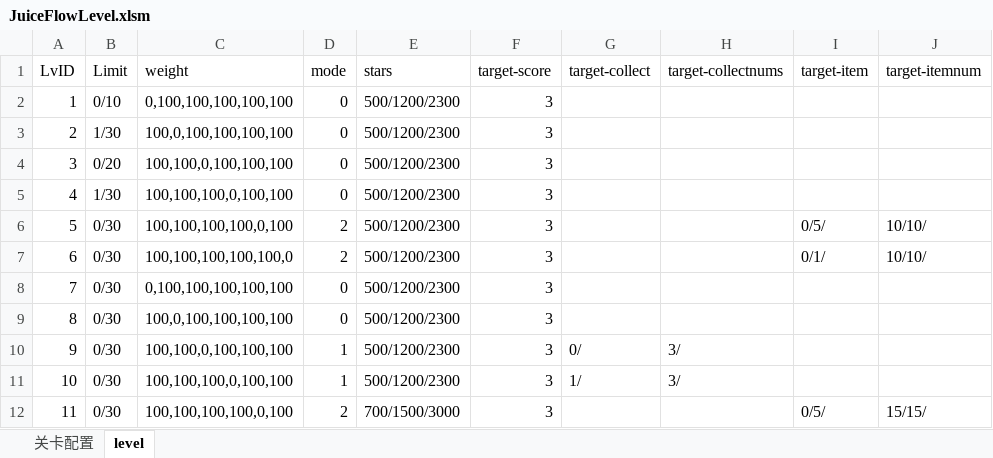
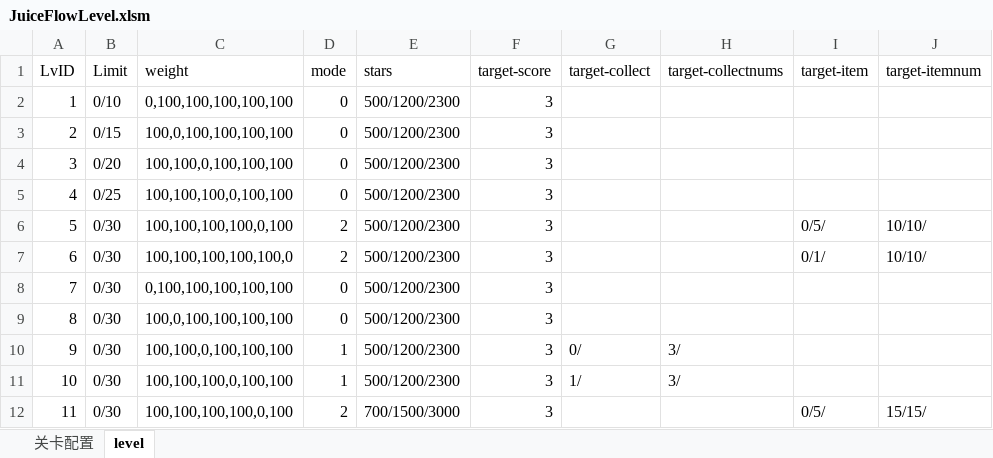
Before and after one commit to jonntd/zhoulu, an Excel workbook: JuiceFlow文档/JuiceFlowLevel.xlsm, sheet level, drawn as a sheet; only a part is shown; values as stored, in another font and other column widths than the file's, no borders; the diff names each change by its address in the sheet, - before the commit and + after, or states it on an @@ line.

```diff
--- a/JuiceFlow文档/JuiceFlowLevel.xlsm (sheet level)
+++ b/JuiceFlow文档/JuiceFlowLevel.xlsm (sheet level)
-B3 (Limit): 1/30
+B3 (Limit): 0/15
-B5 (Limit): 1/30
+B5 (Limit): 0/25
```
Also changed, not shown: sheet 关卡配置, 1 other file.
